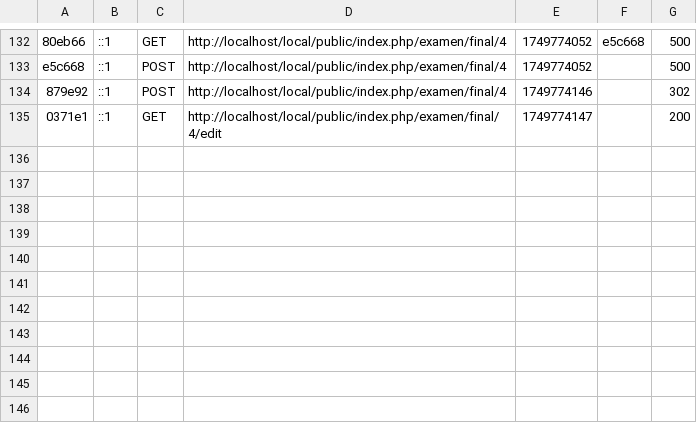
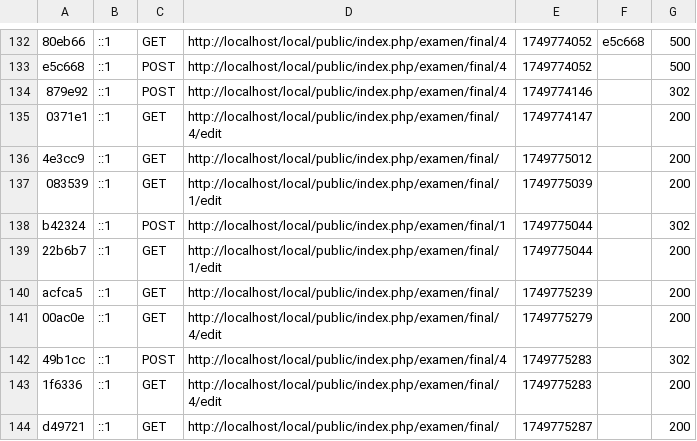
Before and after one commit to G4Gs/Local-Finales-, a CSV file: var/cache/dev/profiler/index.csv, drawn as a sheet; only a part is shown, gaps mark what is left out; the diff names each change by its address in the sheet, - before the commit and + after, or states it on an @@ line.

```diff
--- a/var/cache/dev/profiler/index.csv
+++ b/var/cache/dev/profiler/index.csv
+row 136: 4e3cc9 | ::1 | GET | http://localhost/local/public/index.php/examen/final/ | 1749775012 |  | 200
+row 137: 083539 | ::1 | GET | http://localhost/local/public/index.php/examen/final/1/edit | 1749775039 |  | 200
+row 138: b42324 | ::1 | POST | http://localhost/local/public/index.php/examen/final/1 | 1749775044 |  | 302
+row 139: 22b6b7 | ::1 | GET | http://localhost/local/public/index.php/examen/final/1/edit | 1749775044 |  | 200
+row 140: acfca5 | ::1 | GET | http://localhost/local/public/index.php/examen/final/ | 1749775239 |  | 200
+row 141: 00ac0e | ::1 | GET | http://localhost/local/public/index.php/examen/final/4/edit | 1749775279 |  | 200
+row 142: 49b1cc | ::1 | POST | http://localhost/local/public/index.php/examen/final/4 | 1749775283 |  | 302
+row 143: 1f6336 | ::1 | GET | http://localhost/local/public/index.php/examen/final/4/edit | 1749775283 |  | 200
+row 144: d49721 | ::1 | GET | http://localhost/local/public/index.php/examen/final/ | 1749775287 |  | 200
```
Also changed, not shown: 11 other files.
